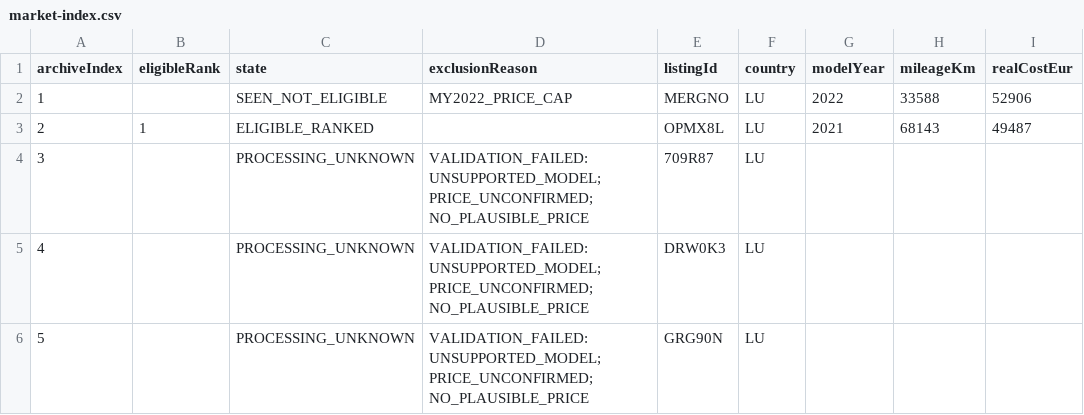
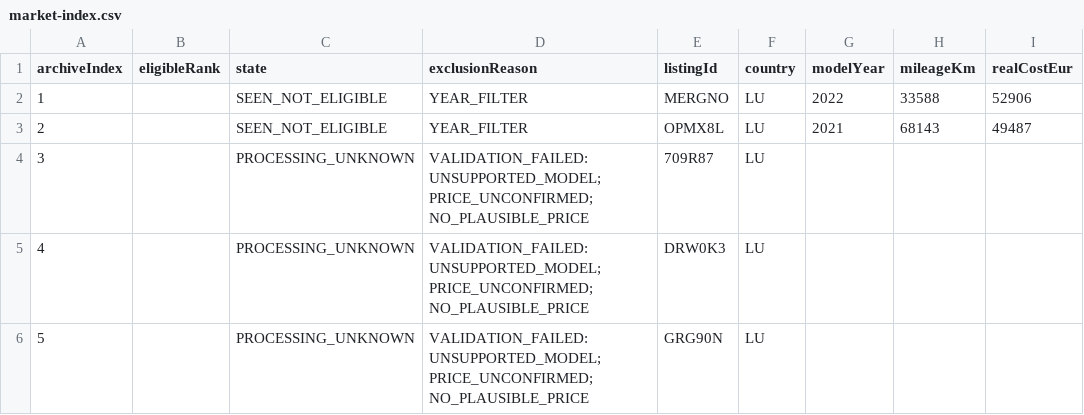
Before and after one commit to gheorghevasilica-oss/Porsche-Hunter, a CSV file: market-index.csv, drawn as a sheet; only a part is shown; the diff names each change by its address in the sheet, - before the commit and + after, or states it on an @@ line.

Commit message:
Update Porsche Hunter data - 2026-08-31 09:50:58Z

```diff
--- a/market-index.csv
+++ b/market-index.csv
-D2 (exclusionReason): MY2022_PRICE_CAP
+D2 (exclusionReason): YEAR_FILTER
-B3 (eligibleRank): 1
+B3 (eligibleRank): (empty)
-C3 (state): ELIGIBLE_RANKED
+C3 (state): SEEN_NOT_ELIGIBLE
-D3 (exclusionReason): (empty)
+D3 (exclusionReason): YEAR_FILTER
```
Also changed, not shown: 4 other files.
